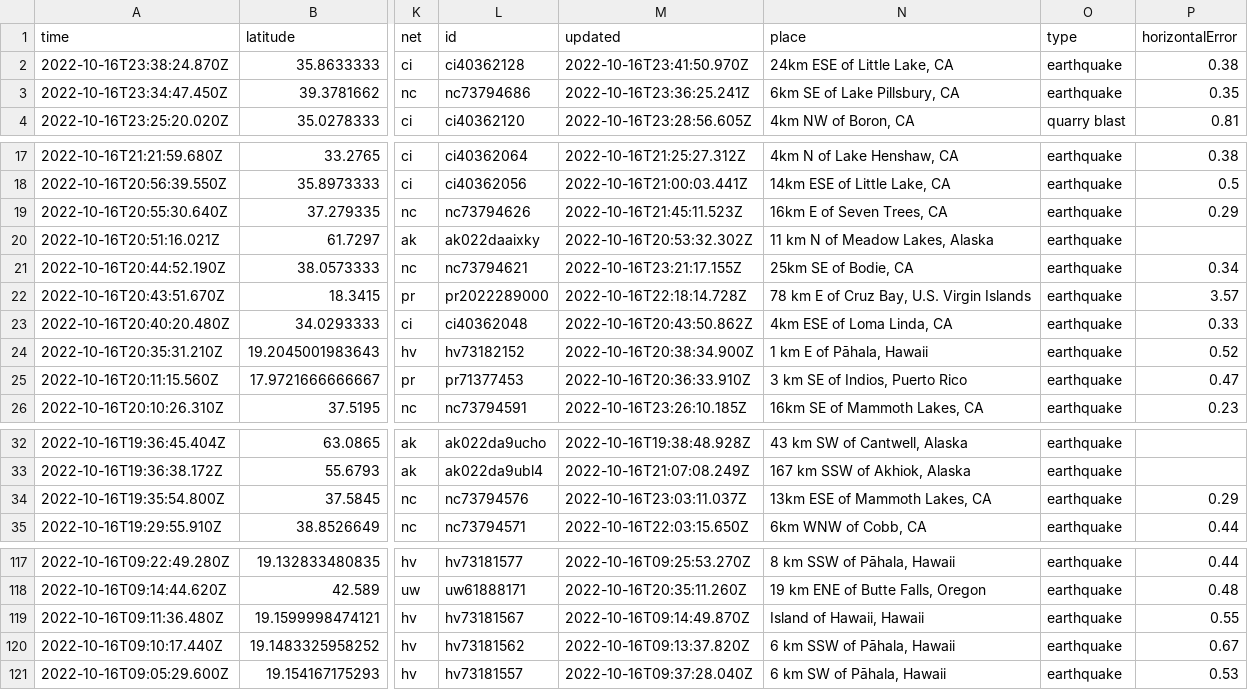
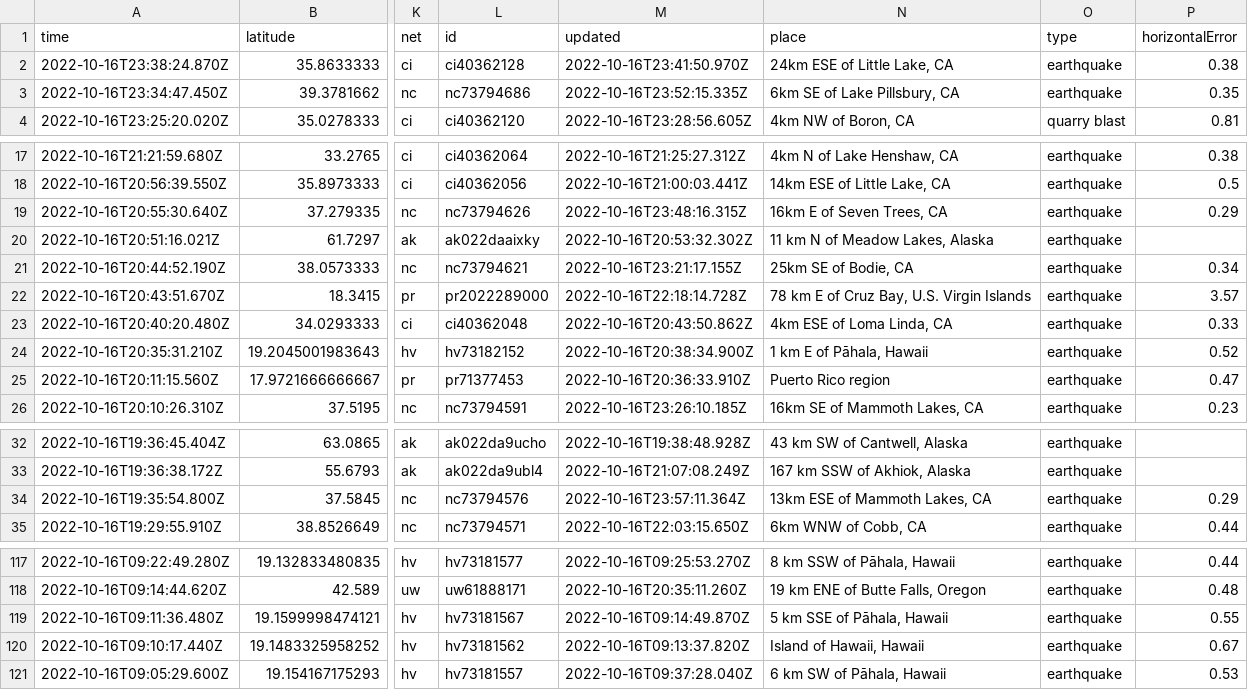
Before and after one commit to marypasciak/nicar-2022-github-actions, a CSV file: usgs_current.csv, drawn as a sheet; only a part is shown, gaps mark what is left out; the diff covers the shown part only; the diff names each change by its address in the sheet, - before the commit and + after, or states it on an @@ line.

```diff
--- a/usgs_current.csv
+++ b/usgs_current.csv
-M3 (updated): 2022-10-16T23:36:25.241Z
+M3 (updated): 2022-10-16T23:52:15.335Z
-M19 (updated): 2022-10-16T21:45:11.523Z
+M19 (updated): 2022-10-16T23:48:16.315Z
-N25 (place): 3 km SE of Indios, Puerto Rico
+N25 (place): Puerto Rico region
-M34 (updated): 2022-10-16T23:03:11.037Z
+M34 (updated): 2022-10-16T23:57:11.364Z
-N119 (place): Island of Hawaii, Hawaii
+N119 (place): 5 km SSE of Pāhala, Hawaii
-N120 (place): 6 km SSW of Pāhala, Hawaii
+N120 (place): Island of Hawaii, Hawaii
```
Also changed, not shown: 27 edited cells elsewhere in this file.
